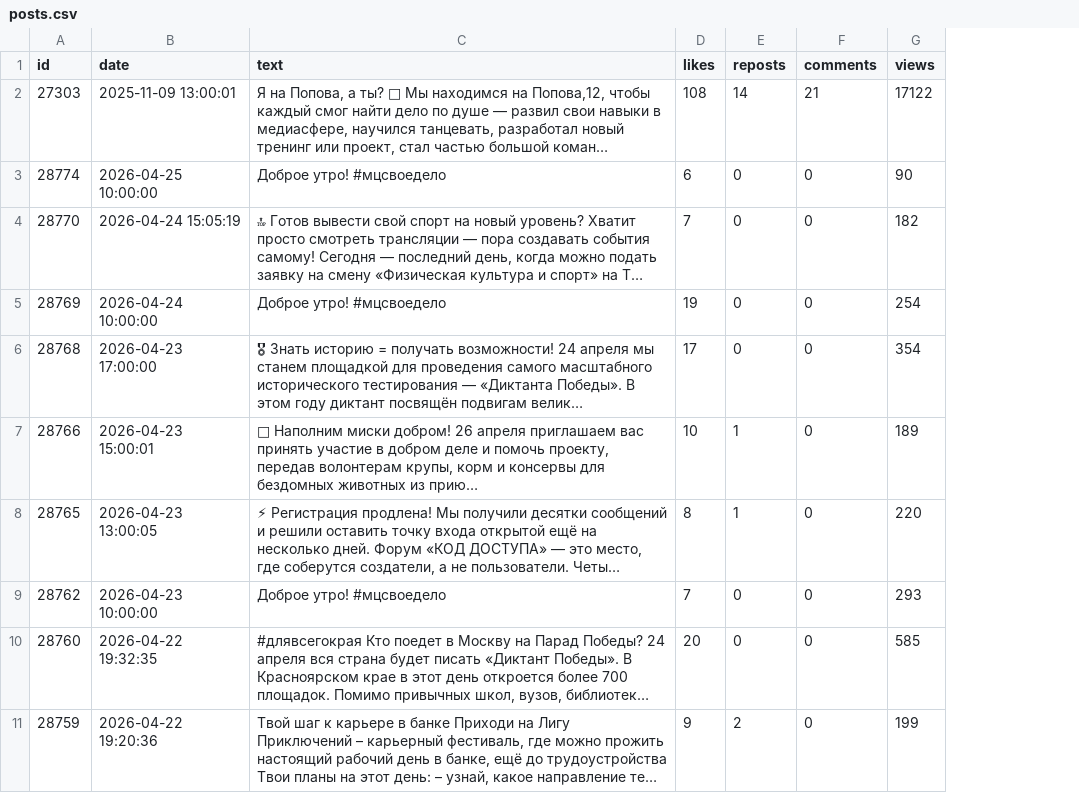
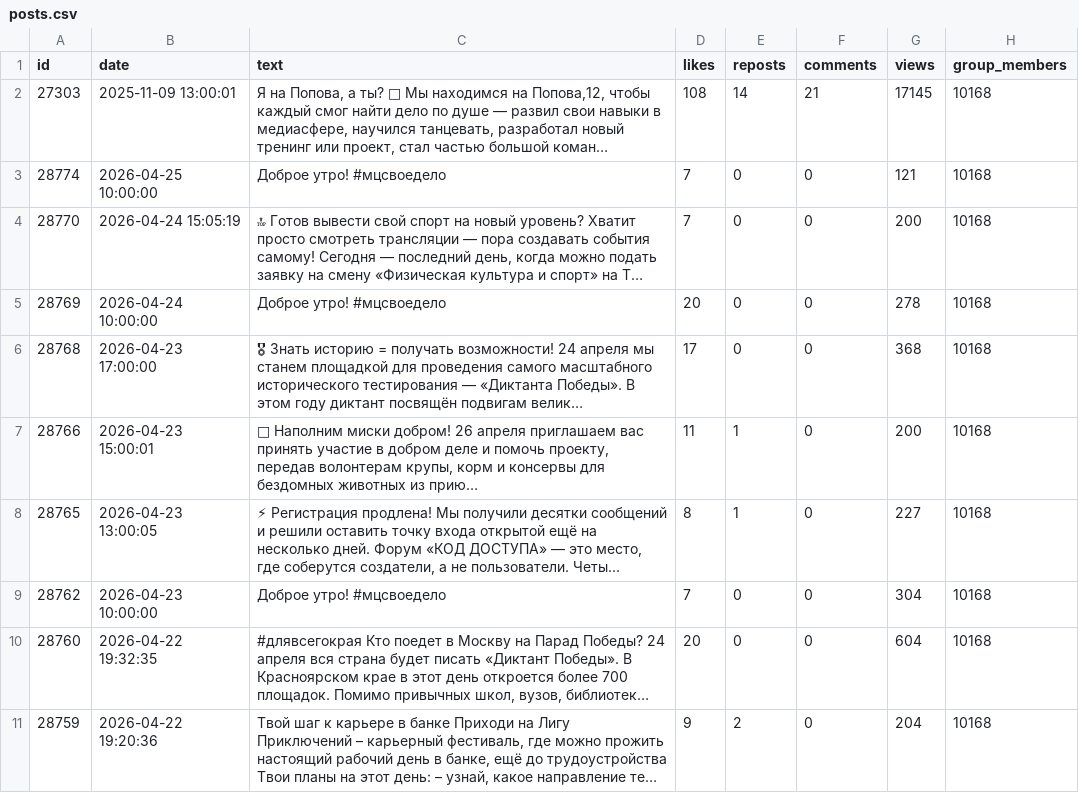
Before and after one commit to tihonovivan737-cmd/PROTECHNO, a CSV file: posts.csv, drawn as a sheet; long unchanged cells end in …; the diff names each change by its address in the sheet, - before the commit and + after, or states it on an @@ line.

Commit message:
feat: add new files for feature/table

```diff
--- a/posts.csv
+++ b/posts.csv
+column H (group_members), rows 2-11: all 10168
-G2 (views): 17122
+G2 (views): 17145
-D3 (likes): 6
+D3 (likes): 7
-G3 (views): 90
+G3 (views): 121
-G4 (views): 182
+G4 (views): 200
-D5 (likes): 19
+D5 (likes): 20
-G5 (views): 254
+G5 (views): 278
-G6 (views): 354
+G6 (views): 368
-D7 (likes): 10
+D7 (likes): 11
-G7 (views): 189
+G7 (views): 200
-G8 (views): 220
+G8 (views): 227
-G9 (views): 293
+G9 (views): 304
-G10 (views): 585
+G10 (views): 604
-G11 (views): 199
+G11 (views): 204
```
Also changed, not shown: 18 other files.
